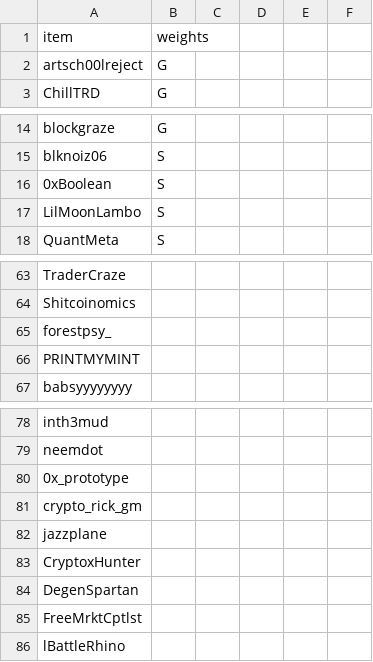
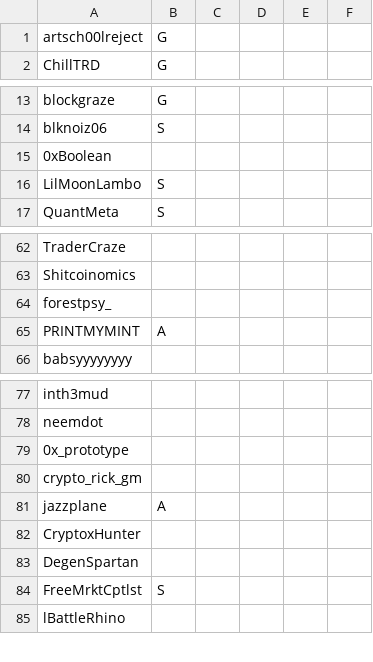
Before and after one commit to razhzq/TARS, a CSV file: accountlist.csv, drawn as a sheet; only a part is shown, gaps mark what is left out; the diff covers the shown part only.

```diff
--- a/accountlist.csv
+++ b/accountlist.csv
@@ -1 +0,0 @@
-item,weights
@@ -16 +15 @@ blknoiz06,S
-0xBoolean,S
+0xBoolean,,,,,
@@ -66 +65 @@ forestpsy_,
-PRINTMYMINT,
+PRINTMYMINT,A,,,,
@@ -82 +81 @@ crypto_rick_gm,
-jazzplane,
+jazzplane,A,,,,
@@ -85 +84 @@ DegenSpartan,
-FreeMrktCptlst,
+FreeMrktCptlst,S,,,,
```
Also changed, not shown: 147 added rows elsewhere in this file, 2 other files.
